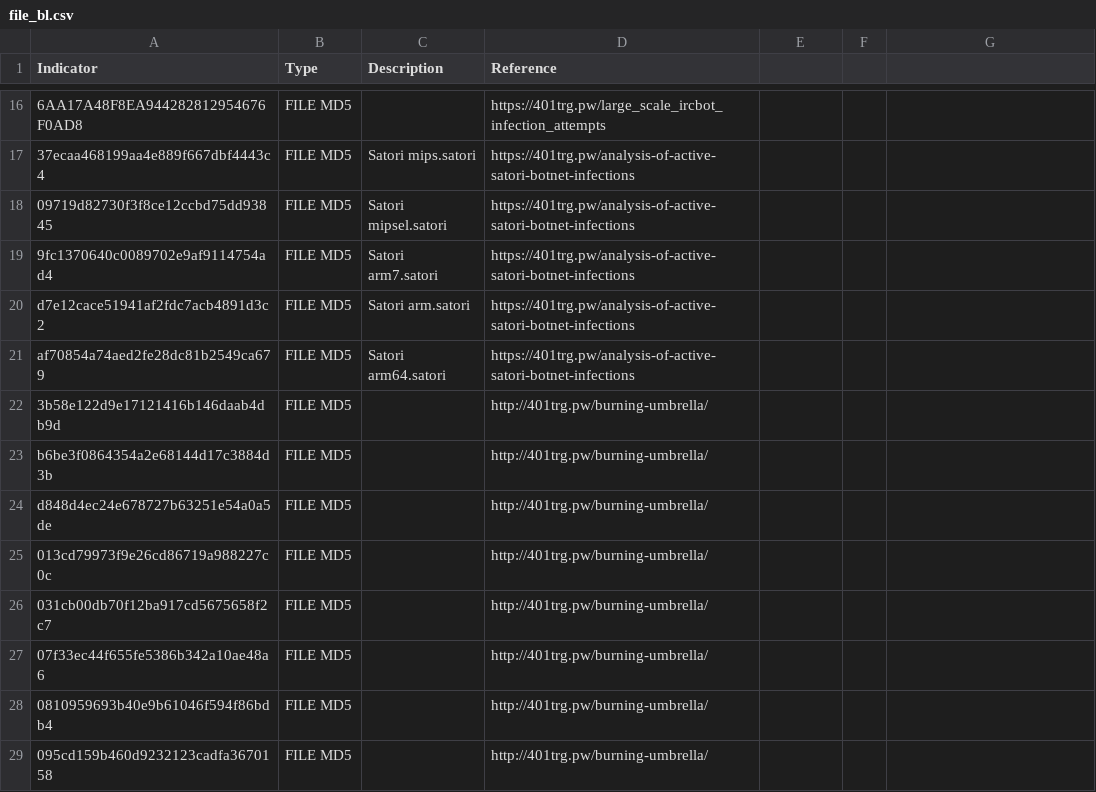
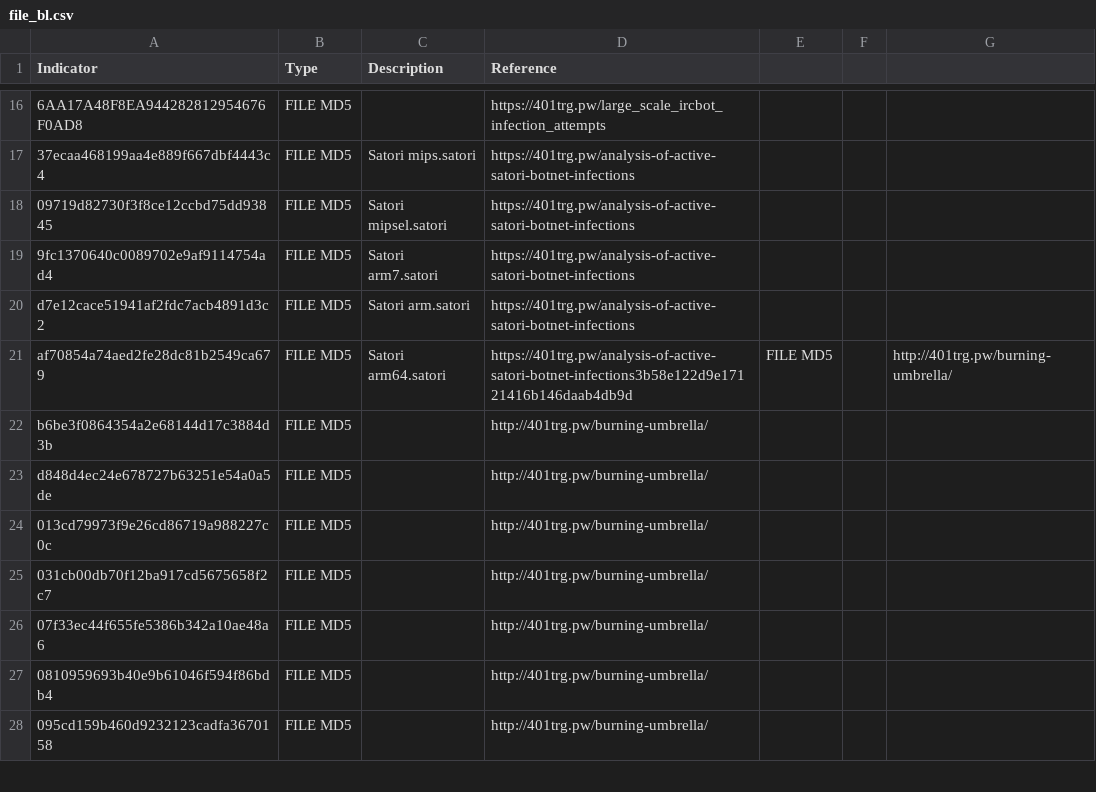
Before and after one commit to 401trg/detections, a CSV file: blacklist/file_bl.csv, drawn as a sheet; only a part is shown, gaps mark what is left out; the diff names each change by its address in the sheet, - before the commit and + after, or states it on an @@ line.

Commit message:
Update file_bl.csv

```diff
--- a/blacklist/file_bl.csv
+++ b/blacklist/file_bl.csv
-D21 (Reference): https://401trg.pw/analysis-of-active-satori-botnet-infections
+D21 (Reference): https://401trg.pw/analysis-of-active-satori-botnet-infections3b58e122d9e17121416b146daab4db9d
-E21: (empty)
+E21: FILE MD5
-G21: (empty)
+G21: http://401trg.pw/burning-umbrella/
-row 22: 3b58e122d9e17121416b146daab4db9d | FILE MD5 |  | http://401trg.pw/burning-umbrella/
```
